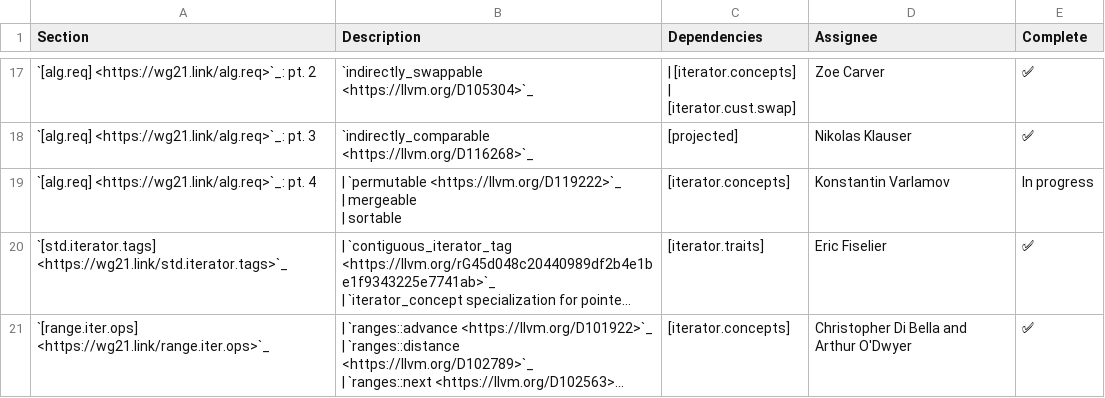
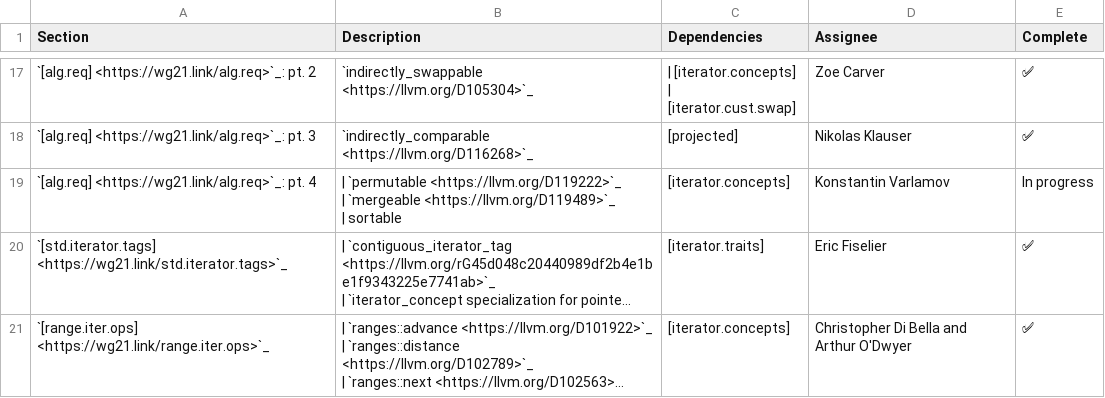
Before and after one commit to thinkiny/llvm-project, a CSV file: libcxx/docs/Status/RangesPaper.csv, drawn as a sheet; only a part is shown, gaps mark what is left out; long unchanged cells end in …; ↵ is a line break in a cell; the diff names each change by its address in the sheet, - before the commit and + after, or states it on an @@ line.

Commit message:
[libc++][ranges] Implement `std::mergeable`.
Differential Revision: https://reviews.llvm.org/D119489

```diff
--- a/libcxx/docs/Status/RangesPaper.csv
+++ b/libcxx/docs/Status/RangesPaper.csv
-B19 (Description): …<https://llvm.org/D119222>`_ ↵ | mergeable ↵ | sortable
+B19 (Description): …<https://llvm.org/D119222>`_ ↵ | `mergeable <https://llvm.org/D119489>`_ ↵ | sortable
```
Also changed, not shown: 7 other files.
